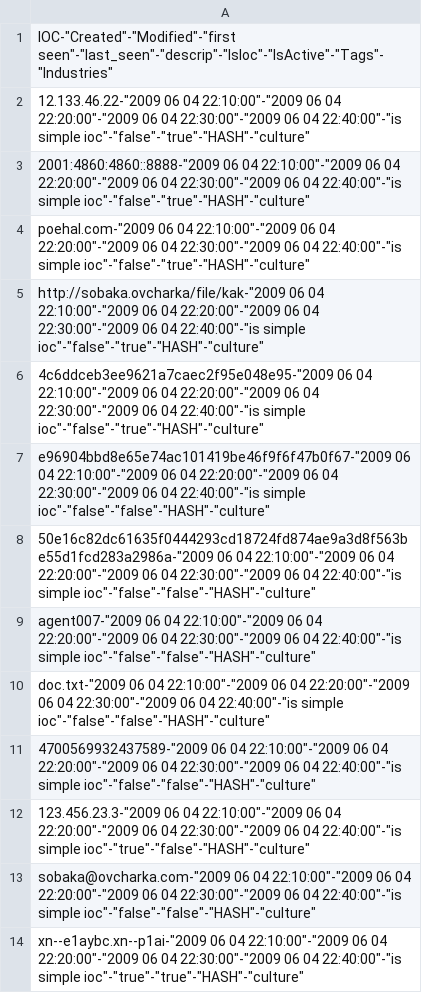
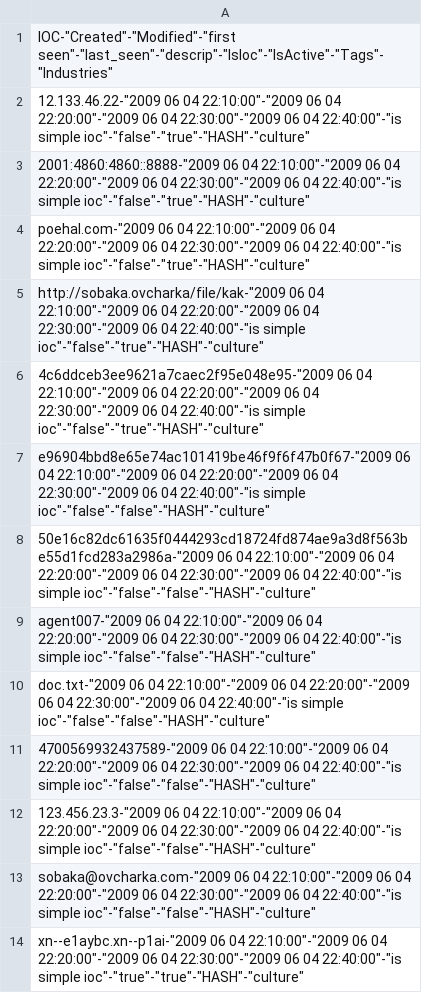
Before and after one commit to Mrclonn/work-blob-main, a CSV file: FeedOS/ioc.csv, drawn as a sheet.

Commit message:
Update ioc.csv

```diff
--- a/FeedOS/ioc.csv
+++ b/FeedOS/ioc.csv
@@ -11,3 +11,3 @@
 "4700569932437589"-"2009 06 04 22:10:00"-"2009 06 04 22:20:00"-"2009 06 04 22:30:00"-"2009 06 04 22:40:00"-"is simple ioc"-"false"-"false"-"HASH"-"culture"
-"123.456.23.3"-"2009 06 04 22:10:00"-"2009 06 04 22:20:00"-"2009 06 04 22:30:00"-"2009 06 04 22:40:00"-"is simple ioc"-"true"-"false"-"HASH"-"culture"
+"123.456.23.3"-"2009 06 04 22:10:00"-"2009 06 04 22:20:00"-"2009 06 04 22:30:00"-"2009 06 04 22:40:00"-"is simple ioc"-"false"-"false"-"HASH"-"culture"
 "sobaka@ovcharka.com"-"2009 06 04 22:10:00"-"2009 06 04 22:20:00"-"2009 06 04 22:30:00"-"2009 06 04 22:40:00"-"is simple ioc"-"false"-"false"-"HASH"-"culture"
```
